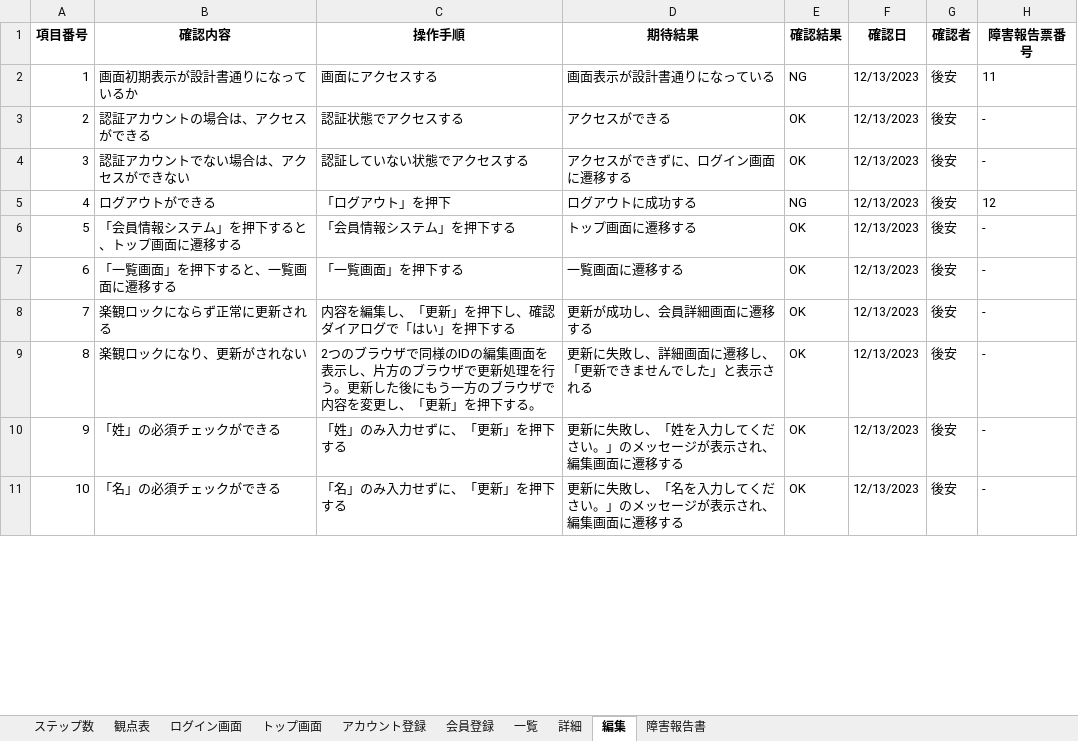
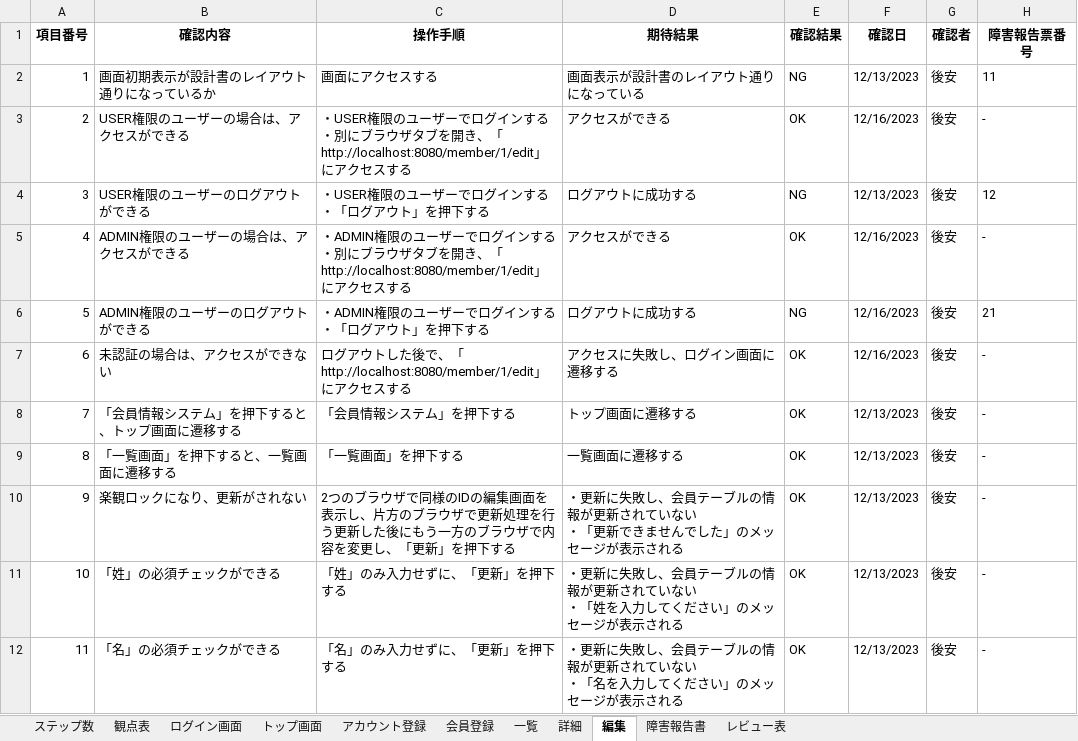
Before and after one commit to goayasushi/sauna, an Excel workbook: member/design/テスト仕様書.xlsx, sheet 編集, drawn as a sheet; only a part is shown; values as stored, in another font and other column widths than the file's, no borders; removed rows and columns are numbered as before the commit, all else as after; ↵ is a line break in a cell; the diff covers the shown part only; the diff names each change by its address in the sheet, - before the commit and + after, or states it on an @@ line.

```diff
--- a/member/design/テスト仕様書.xlsx (sheet 編集)
+++ b/member/design/テスト仕様書.xlsx (sheet 編集)
+sheet tab: レビュー表
-B2 (確認内容): 画面初期表示が設計書通りになっているか
+B2 (確認内容): 画面初期表示が設計書のレイアウト通りになっているか
-D2 (期待結果): 画面表示が設計書通りになっている
+D2 (期待結果): 画面表示が設計書のレイアウト通りになっている
-B3 (確認内容): 認証アカウントの場合は、アクセスができる
+B3 (確認内容): USER権限のユーザーの場合は、アクセスができる
-C3 (操作手順): 認証状態でアクセスする
+C3 (操作手順): ・USER権限のユーザーでログインする ↵ ・別にブラウザタブを開き、「http://localhost:8080/member/1/edit」にアクセスする
-F3 (確認日): 12/13/2023
+F3 (確認日): 12/16/2023
-row 4: 3 | 認証アカウントでない場合は、アクセスができない | 認証していない状態でアクセスする | アクセスができずに、ログイン画面に遷移する | OK | 12/13/2023 | 後安 | -
@@ column A (項目番号) renumbered from row 4 down @@
-B4 (確認内容): ログアウトができる
+B4 (確認内容): USER権限のユーザーのログアウトができる
-C4 (操作手順): 「ログアウト」を押下
+C4 (操作手順): ・USER権限のユーザーでログインする ↵ ・「ログアウト」を押下する
+row 5: 4 | ADMIN権限のユーザーの場合は、アクセスができる | ・ADMIN権限のユーザーでログインする ↵ ・別にブラウザタブを開き、「http://localhost:8080/member/1/edit」にアクセスする | アクセスができる | OK | 12/16/2023 | 後安 | -
+row 6: 5 | ADMIN権限のユーザーのログアウトができる | ・ADMIN権限のユーザーでログインする ↵ ・「ログアウト」を押下する | ログアウトに成功する | NG | 12/16/2023 | 後安 | 21
+row 7: 6 | 未認証の場合は、アクセスができない | ログアウトした後で、「http://localhost:8080/member/1/edit」にアクセスする | アクセスに失敗し、ログイン画面に遷移する | OK | 12/16/2023 | 後安 | -
-row 8: 7 | 楽観ロックにならず正常に更新される | 内容を編集し、「更新」を押下し、確認ダイアログで「はい」を押下する | 更新が成功し、会員詳細画面に遷移する | OK | 12/13/2023 | 後安 | -
-C10 (操作手順): …理を行う。更新した後にもう一方のブラウザで内容を変更し、「更新」を押下する。
+C10 (操作手順): …理を行う更新した後にもう一方のブラウザで内容を変更し、「更新」を押下する
-D10 (期待結果): 更新に失敗し、詳細画面に遷移し、「更新できませんでした」と表示される
+D10 (期待結果): ・更新に失敗し、会員テーブルの情報が更新されていない ↵ ・「更新できませんでした」のメッセージが表示される
-D11 (期待結果): 更新に失敗し、「姓を入力してください。」のメッセージが表示され、編集画面に遷移する
+D11 (期待結果): ・更新に失敗し、会員テーブルの情報が更新されていない ↵ ・「姓を入力してください」のメッセージが表示される
-D12 (期待結果): 更新に失敗し、「名を入力してください。」のメッセージが表示され、編集画面に遷移する
+D12 (期待結果): ・更新に失敗し、会員テーブルの情報が更新されていない ↵ ・「名を入力してください」のメッセージが表示される
```
Also changed, not shown: 4 added rows and 8 edited cells elsewhere in this sheet, sheet 会員登録, sheet 障害報告書, sheet 一覧, sheet アカウント登録, sheet トップ画面, sheet 詳細, 2 more sheets, 1 other file.
